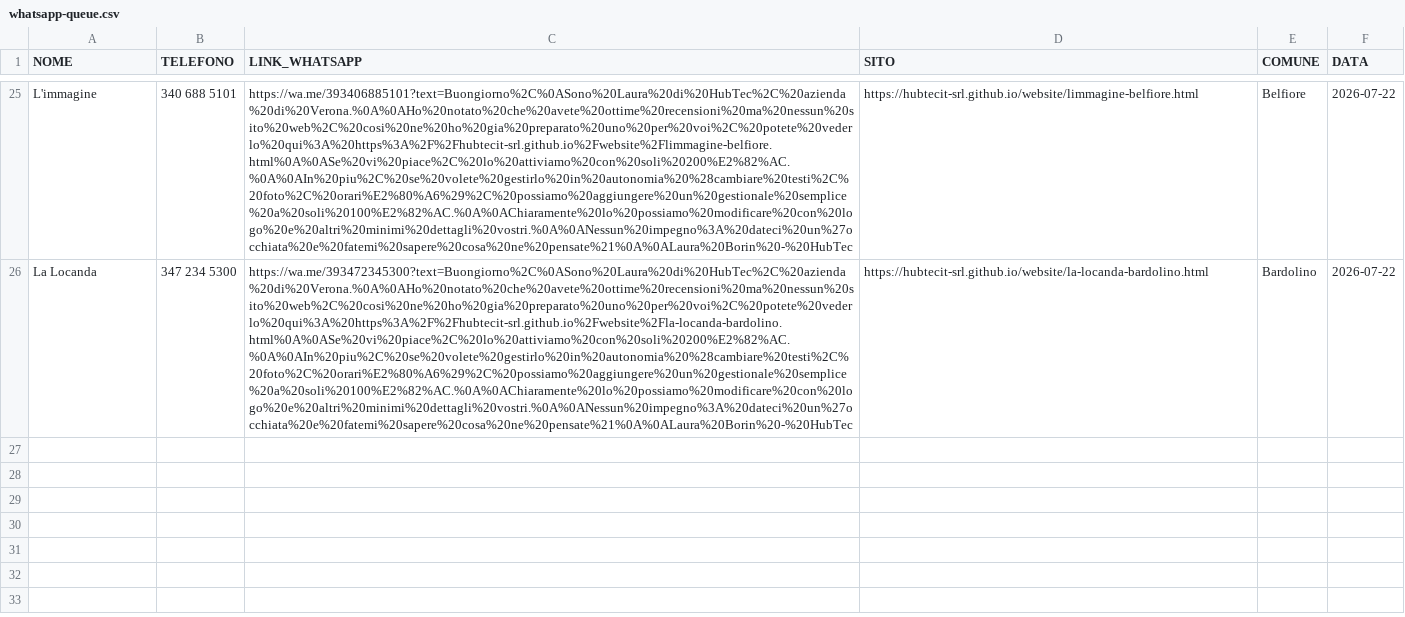
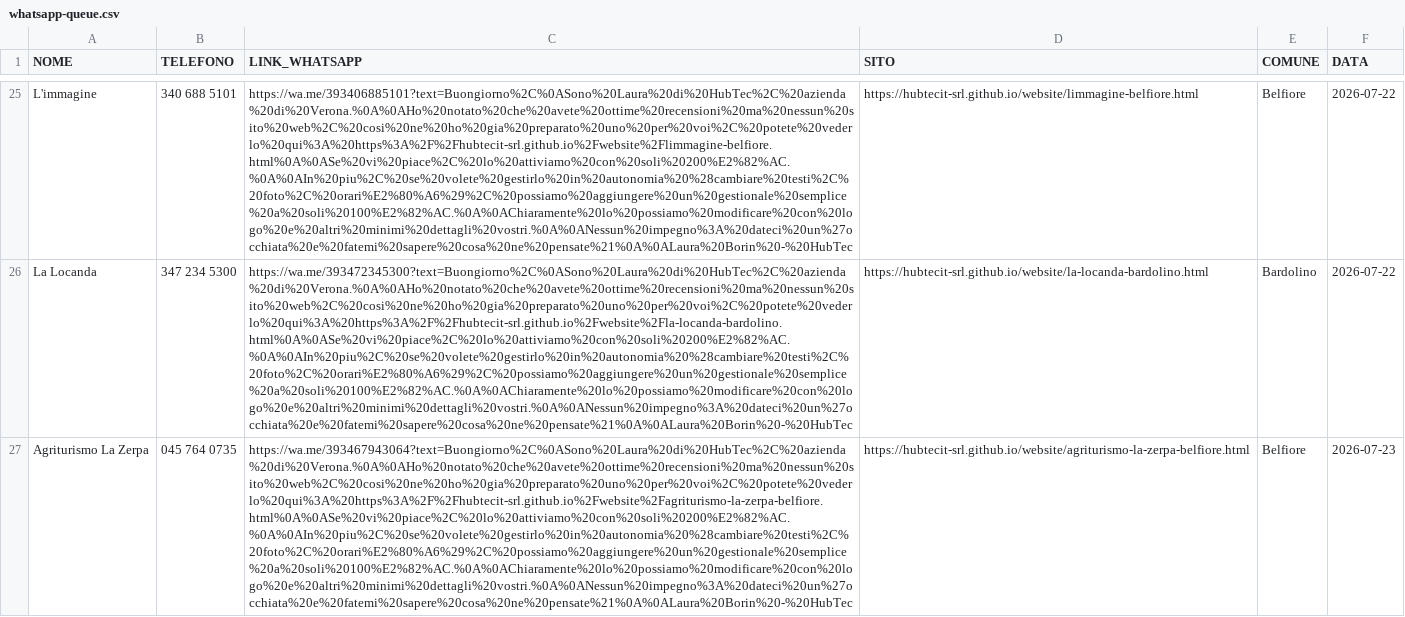
Before and after one commit to hubtecit-srl/website, a CSV file: whatsapp-queue.csv, drawn as a sheet; only a part is shown, gaps mark what is left out; the diff names each change by its address in the sheet, - before the commit and + after, or states it on an @@ line.

Commit message:
Belfiore ristoranti: 3 lead (Pizza e pizzA, La Zerpa, Gatto Verde) + CSV/index/progress

```diff
--- a/whatsapp-queue.csv
+++ b/whatsapp-queue.csv
+row 27: Agriturismo La Zerpa | 045 764 0735 | https://wa.me/393467943064?text=Buongiorno%2C%0ASono%20Laura%20di%20HubTec%2C%20azienda%20di%20Verona.%0A%0AHo%20notato%20che%20avete%20ottime%20recensioni%20ma%20nessun%20sito%20web%2C%20cosi%20ne%20ho%20gia%20preparato%20uno%20per%20voi%2C%20potete%20vederlo%20qui%3A%20https%3A%2F%2Fhubtecit-srl.github.io%2Fwebsite%2Fagriturismo-la-zerpa-belfiore.html%0A%0ASe%20vi%20piace%2C%20lo%20attiviamo%20con%20soli%20200%E2%82%AC.%0A%0AIn%20piu%2C%20se%20volete%20gestirlo%20in%20autonomia%20%28cambiare%20testi%2C%20foto%2C%20orari%E2%80%A6%29%2C%20possiamo%20aggiungere%20un%20gestionale%20semplice%20a%20soli%20100%E2%82%AC.%0A%0AChiaramente%20lo%20possiamo%20modificare%20con%20logo%20e%20altri%20minimi%20dettagli%20vostri.%0A%0ANessun%20impegno%3A%20dateci%20un%27occhiata%20e%20fatemi%20sapere%20cosa%20ne%20pensate%21%0A%0ALaura%20Borin%20-%20HubTec | https://hubtecit-srl.github.io/website/agriturismo-la-zerpa-belfiore.html | Belfiore | 2026-07-23
```
Also changed, not shown: brevo-leads.csv, 6 other files.
